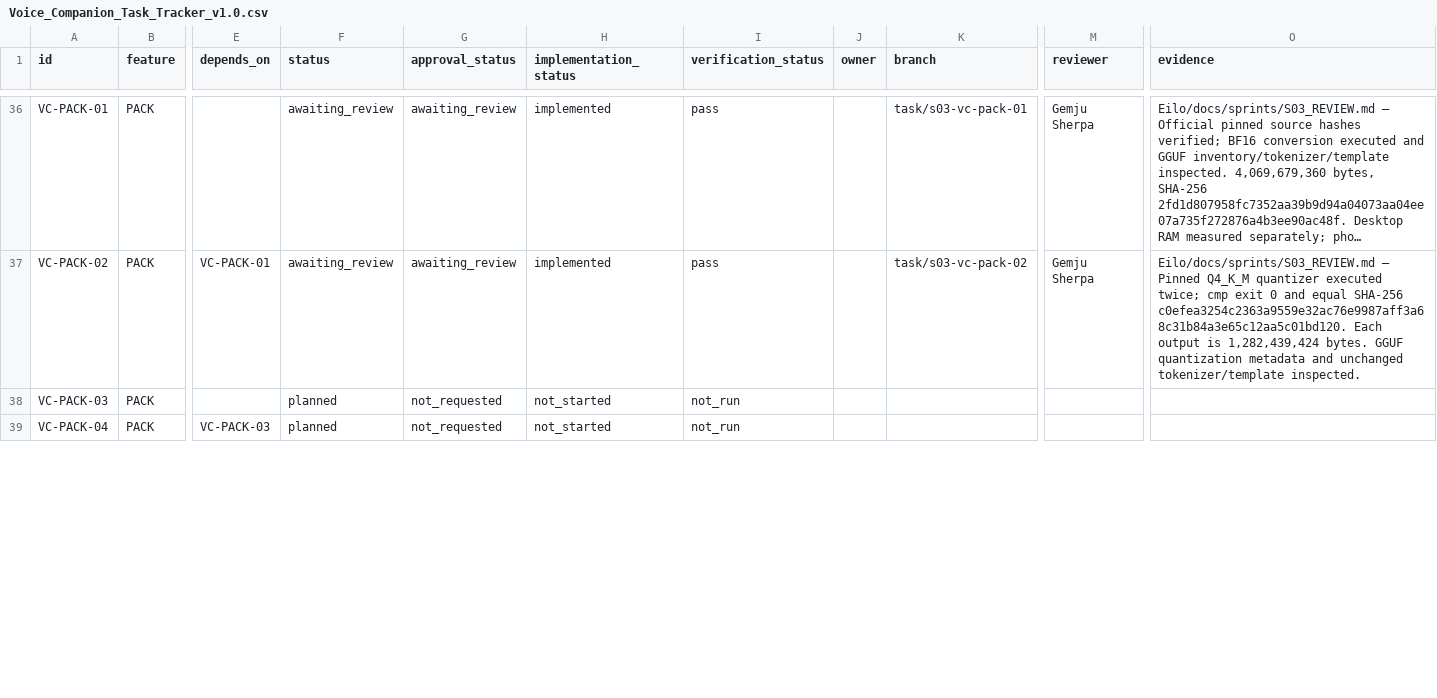
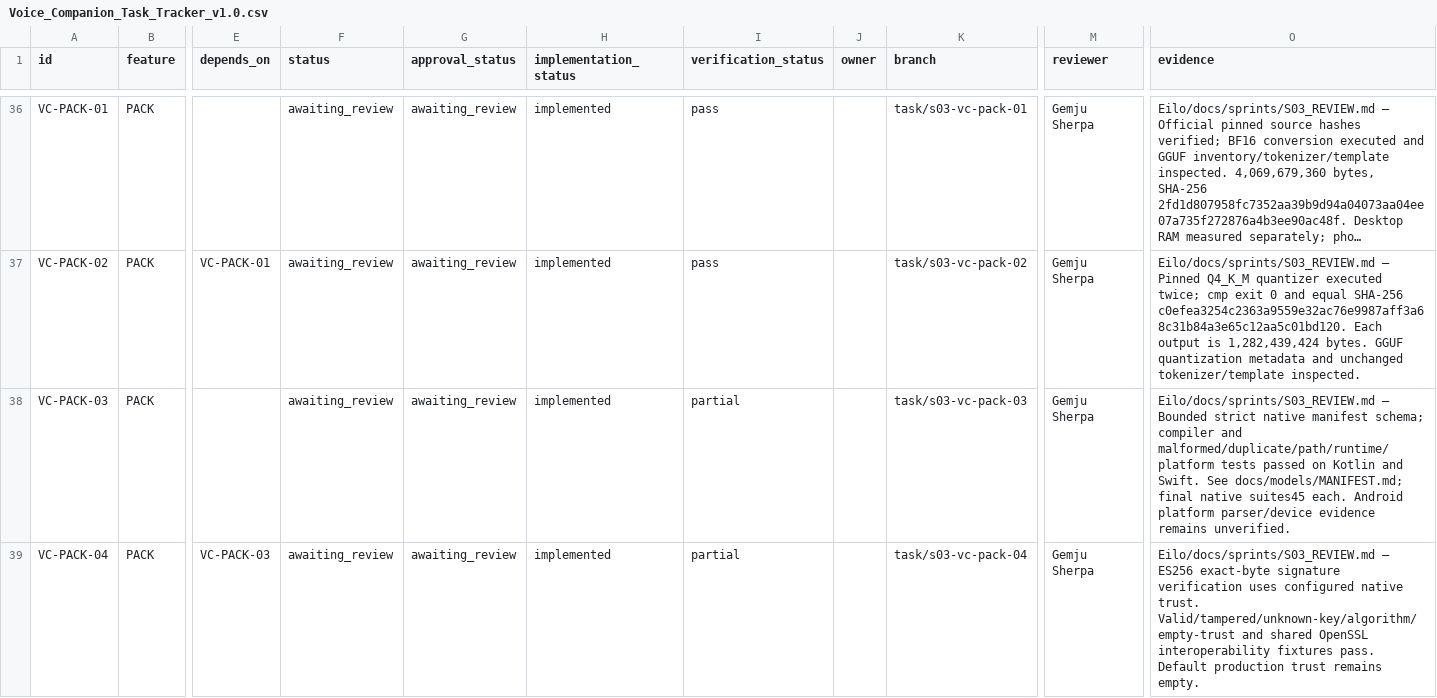
Before and after one commit to GemjuSherpa/Eilo, a CSV file: Eilo_Codex_Knowledge_Transfer/Voice_Companion_Task_Tracker_v1.0.csv, drawn as a sheet; only a part is shown, gaps mark what is left out; long unchanged cells end in …; the diff covers the shown part only; the diff names each change by its address in the sheet, - before the commit and + after, or states it on an @@ line.

Commit message:
S03 verify immutable trust, readiness races and sprint evidence

```diff
--- a/Eilo_Codex_Knowledge_Transfer/Voice_Companion_Task_Tracker_v1.0.csv
+++ b/Eilo_Codex_Knowledge_Transfer/Voice_Companion_Task_Tracker_v1.0.csv
-F38:F39 (status): planned
+F38:F39 (status): awaiting_review
-G38:G39 (approval_status): not_requested
+G38:G39 (approval_status): awaiting_review
-H38:H39 (implementation_status): not_started
+H38:H39 (implementation_status): implemented
-I38:I39 (verification_status): not_run
+I38:I39 (verification_status): partial
-K38 (branch): (empty)
+K38 (branch): task/s03-vc-pack-03
-M38:M39 (reviewer): (empty)
+M38:M39 (reviewer): Gemju Sherpa
-O38 (evidence): (empty)
+O38 (evidence): Eilo/docs/sprints/S03_REVIEW.md — Bounded strict native manifest schema; compiler and malformed/duplicate/path/runtime/platform tests passed on Kotlin and Swift. See docs/models/MANIFEST.md; final native suites45 each. Android platform parser/device evidence remains unverified.
-K39 (branch): (empty)
+K39 (branch): task/s03-vc-pack-04
-O39 (evidence): (empty)
+O39 (evidence): Eilo/docs/sprints/S03_REVIEW.md — ES256 exact-byte signature verification uses configured native trust. Valid/tampered/unknown-key/algorithm/empty-trust and shared OpenSSL interoperability fixtures pass. Default production trust remains empty.
```
Also changed, not shown: 35 edited cells elsewhere in this file, 16 other files.
